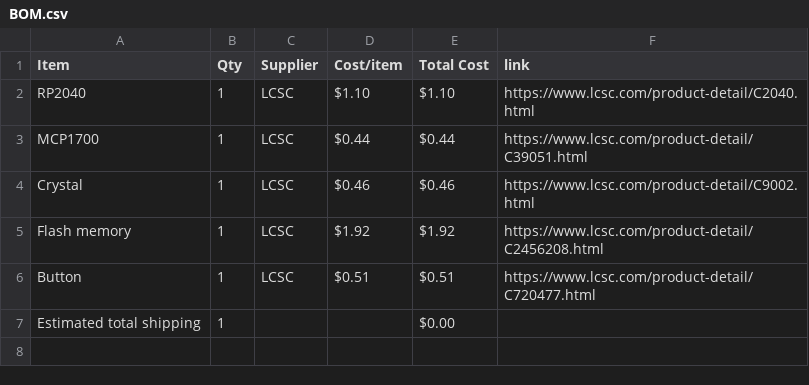
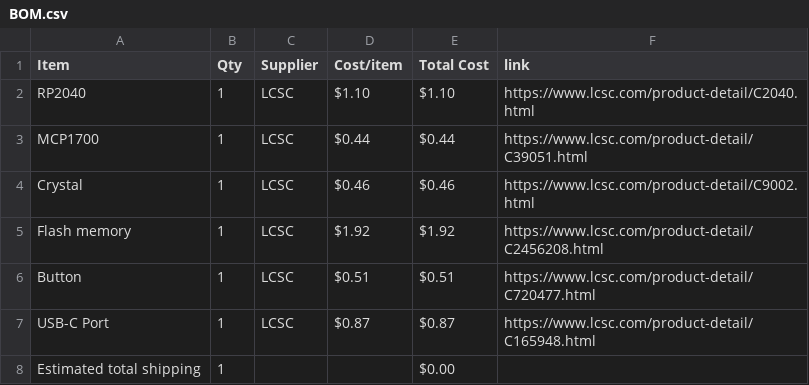
Before and after one commit to PurpleCactus2/Custom-Devboard, a CSV file: BOM.csv, drawn as a sheet; the diff names each change by its address in the sheet, - before the commit and + after, or states it on an @@ line.

Commit message:
Sync Custom Devboard from Half Life

```diff
--- a/BOM.csv
+++ b/BOM.csv
+row 7: USB-C Port | 1 | LCSC | $0.87 | $0.87 | https://www.lcsc.com/product-detail/C165948.html
```
